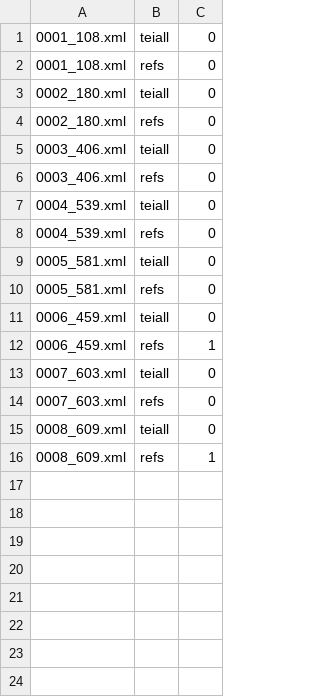
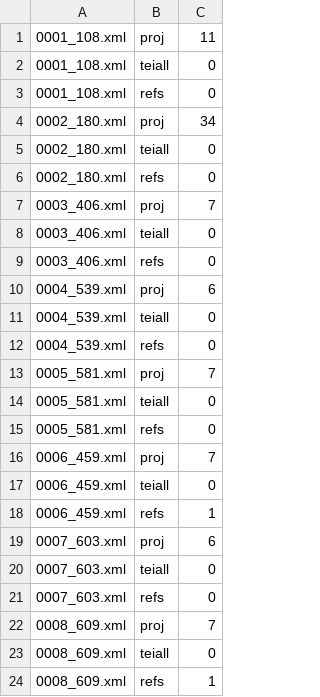
Before and after one commit to hort-der-republik/hdr-page2tei-playground, a TSV file: meta/.validation-history.tsv, drawn as a sheet; the diff names each change by its address in the sheet, - before the commit and + after, or states it on an @@ line.

```diff
--- a/meta/.validation-history.tsv
+++ b/meta/.validation-history.tsv
+row 1: 0001_108.xml | proj | 11
+row 4: 0002_180.xml | proj | 34
+row 7: 0003_406.xml | proj | 7
+row 10: 0004_539.xml | proj | 6
+row 13: 0005_581.xml | proj | 7
+row 16: 0006_459.xml | proj | 7
+row 19: 0007_603.xml | proj | 6
+row 22: 0008_609.xml | proj | 7
```
Also changed, not shown: 14 other files.
